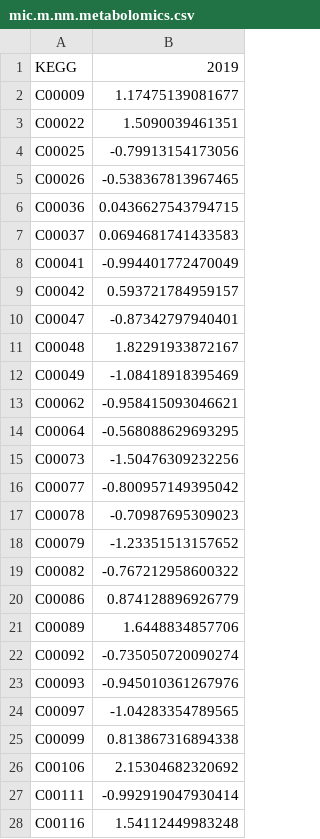
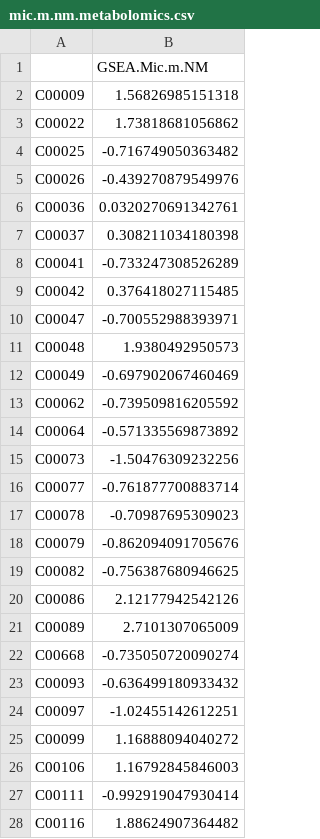
Before and after one commit to compbiocore/sea_urchin_app1, a CSV file: Docker/MICNMapp/mic.m.nm.metabolomics.csv, drawn as a sheet; only a part is shown; the diff covers the shown part only.

```diff
--- a/Docker/MICNMapp/mic.m.nm.metabolomics.csv
+++ b/Docker/MICNMapp/mic.m.nm.metabolomics.csv
@@ -1,28 +1,28 @@
-"KEGG","2019"
-"C00009",1.17475139081677
-"C00022",1.5090039461351
-"C00025",-0.79913154173056
-"C00026",-0.538367813967465
-"C00036",0.0436627543794715
-"C00037",0.0694681741433583
-"C00041",-0.994401772470049
-"C00042",0.593721784959157
-"C00047",-0.87342797940401
-"C00048",1.82291933872167
-"C00049",-1.08418918395469
-"C00062",-0.958415093046621
-"C00064",-0.568088629693295
+"","GSEA.Mic.m.NM"
+"C00009",1.56826985151318
+"C00022",1.73818681056862
+"C00025",-0.716749050363482
+"C00026",-0.439270879549976
+"C00036",0.0320270691342761
+"C00037",0.308211034180398
+"C00041",-0.733247308526289
+"C00042",0.376418027115485
+"C00047",-0.700552988393971
+"C00048",1.9380492950573
+"C00049",-0.697902067460469
+"C00062",-0.739509816205592
+"C00064",-0.571335569873892
 "C00073",-1.50476309232256
-"C00077",-0.800957149395042
+"C00077",-0.761877700883714
 "C00078",-0.70987695309023
-"C00079",-1.23351513157652
-"C00082",-0.767212958600322
-"C00086",0.874128896926779
-"C00089",1.6448834857706
-"C00092",-0.735050720090274
-"C00093",-0.945010361267976
-"C00097",-1.04283354789565
-"C00099",0.813867316894338
-"C00106",2.15304682320692
+"C00079",-0.862094091705676
+"C00082",-0.756387680946625
+"C00086",2.12177942542126
+"C00089",2.7101307065009
+"C00668",-0.735050720090274
+"C00093",-0.636499180933432
+"C00097",-1.02455142612251
+"C00099",1.16888094040272
+"C00106",1.16792845846003
 "C00111",-0.992919047930414
-"C00116",1.54112449983248
+"C00116",1.88624907364482
```
Also changed, not shown: 3 added rows, 2 removed rows and 73 edited cells elsewhere in this file, Docker/MICNMapp/mic.m.nm.inh.metabolomics.csv, 12 other files.
